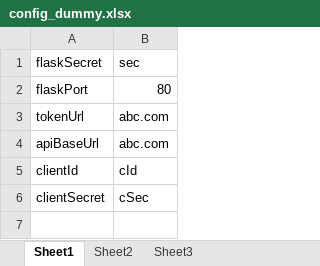
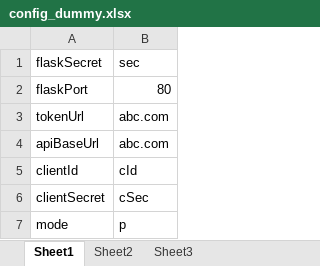
Before and after one commit to nagasudhirpulla/wrldc_flask_temp_moitor_dashboard, an Excel workbook: config_dummy.xlsx, sheet Sheet1, drawn as a sheet; values as stored, in another font and other column widths than the file's, no borders; the diff names each change by its address in the sheet, - before the commit and + after, or states it on an @@ line.

```diff
--- a/config_dummy.xlsx (sheet Sheet1)
+++ b/config_dummy.xlsx (sheet Sheet1)
+row 7: mode | p
```
Also changed, not shown: 15 other files.
